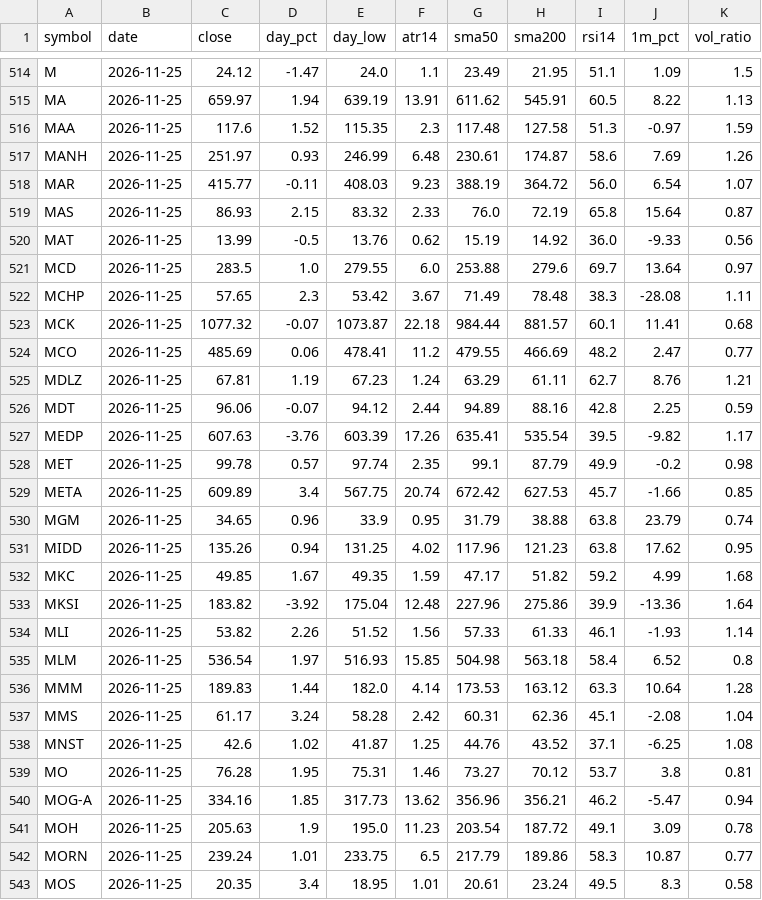
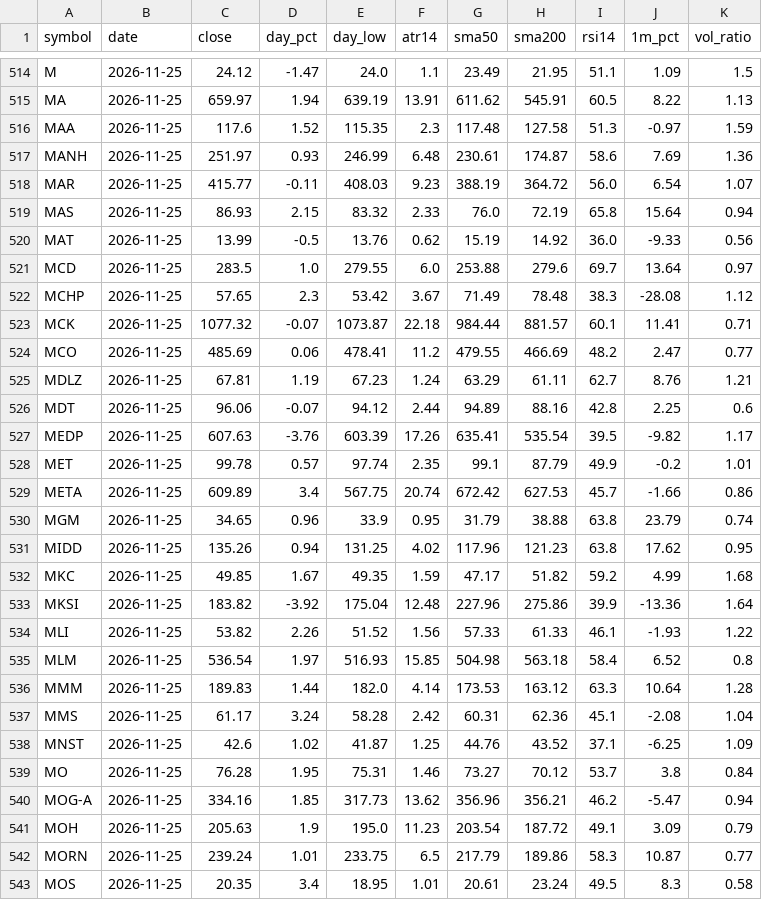
Before and after one commit to duobingo/Data, a CSV file: data/universe_prices.csv, drawn as a sheet; only a part is shown, gaps mark what is left out; the diff covers the shown part only.

```diff
--- a/data/universe_prices.csv
+++ b/data/universe_prices.csv
@@ -516,15 +516,15 @@ MA,2026-11-25,659.97,1.94,639.19,13.91,611.62,545.91,60.5,8.22,1.13
 MAA,2026-11-25,117.6,1.52,115.35,2.3,117.48,127.58,51.3,-0.97,1.59
-MANH,2026-11-25,251.97,0.93,246.99,6.48,230.61,174.87,58.6,7.69,1.26
+MANH,2026-11-25,251.97,0.93,246.99,6.48,230.61,174.87,58.6,7.69,1.36
 MAR,2026-11-25,415.77,-0.11,408.03,9.23,388.19,364.72,56.0,6.54,1.07
-MAS,2026-11-25,86.93,2.15,83.32,2.33,76.0,72.19,65.8,15.64,0.87
+MAS,2026-11-25,86.93,2.15,83.32,2.33,76.0,72.19,65.8,15.64,0.94
 MAT,2026-11-25,13.99,-0.5,13.76,0.62,15.19,14.92,36.0,-9.33,0.56
 MCD,2026-11-25,283.5,1.0,279.55,6.0,253.88,279.6,69.7,13.64,0.97
-MCHP,2026-11-25,57.65,2.3,53.42,3.67,71.49,78.48,38.3,-28.08,1.11
-MCK,2026-11-25,1077.32,-0.07,1073.87,22.18,984.44,881.57,60.1,11.41,0.68
+MCHP,2026-11-25,57.65,2.3,53.42,3.67,71.49,78.48,38.3,-28.08,1.12
+MCK,2026-11-25,1077.32,-0.07,1073.87,22.18,984.44,881.57,60.1,11.41,0.71
 MCO,2026-11-25,485.69,0.06,478.41,11.2,479.55,466.69,48.2,2.47,0.77
 MDLZ,2026-11-25,67.81,1.19,67.23,1.24,63.29,61.11,62.7,8.76,1.21
-MDT,2026-11-25,96.06,-0.07,94.12,2.44,94.89,88.16,42.8,2.25,0.59
+MDT,2026-11-25,96.06,-0.07,94.12,2.44,94.89,88.16,42.8,2.25,0.6
 MEDP,2026-11-25,607.63,-3.76,603.39,17.26,635.41,535.54,39.5,-9.82,1.17
-MET,2026-11-25,99.78,0.57,97.74,2.35,99.1,87.79,49.9,-0.2,0.98
-META,2026-11-25,609.89,3.4,567.75,20.74,672.42,627.53,45.7,-1.66,0.85
+MET,2026-11-25,99.78,0.57,97.74,2.35,99.1,87.79,49.9,-0.2,1.01
+META,2026-11-25,609.89,3.4,567.75,20.74,672.42,627.53,45.7,-1.66,0.86
 MGM,2026-11-25,34.65,0.96,33.9,0.95,31.79,38.88,63.8,23.79,0.74
@@ -533,3 +533,3 @@ MKC,2026-11-25,49.85,1.67,49.35,1.59,47.17,51.82,59.2,4.99,1.68
 MKSI,2026-11-25,183.82,-3.92,175.04,12.48,227.96,275.86,39.9,-13.36,1.64
-MLI,2026-11-25,53.82,2.26,51.52,1.56,57.33,61.33,46.1,-1.93,1.14
+MLI,2026-11-25,53.82,2.26,51.52,1.56,57.33,61.33,46.1,-1.93,1.22
 MLM,2026-11-25,536.54,1.97,516.93,15.85,504.98,563.18,58.4,6.52,0.8
@@ -537,6 +537,6 @@ MMM,2026-11-25,189.83,1.44,182.0,4.14,173.53,163.12,63.3,10.64,1.28
 MMS,2026-11-25,61.17,3.24,58.28,2.42,60.31,62.36,45.1,-2.08,1.04
-MNST,2026-11-25,42.6,1.02,41.87,1.25,44.76,43.52,37.1,-6.25,1.08
-MO,2026-11-25,76.28,1.95,75.31,1.46,73.27,70.12,53.7,3.8,0.81
+MNST,2026-11-25,42.6,1.02,41.87,1.25,44.76,43.52,37.1,-6.25,1.09
+MO,2026-11-25,76.28,1.95,75.31,1.46,73.27,70.12,53.7,3.8,0.84
 MOG-A,2026-11-25,334.16,1.85,317.73,13.62,356.96,356.21,46.2,-5.47,0.94
-MOH,2026-11-25,205.63,1.9,195.0,11.23,203.54,187.72,49.1,3.09,0.78
+MOH,2026-11-25,205.63,1.9,195.0,11.23,203.54,187.72,49.1,3.09,0.79
 MORN,2026-11-25,239.24,1.01,233.75,6.5,217.79,189.86,58.3,10.87,0.77
```
Also changed, not shown: 175 edited cells elsewhere in this file, data/estimates_history.csv, 8 other files.
